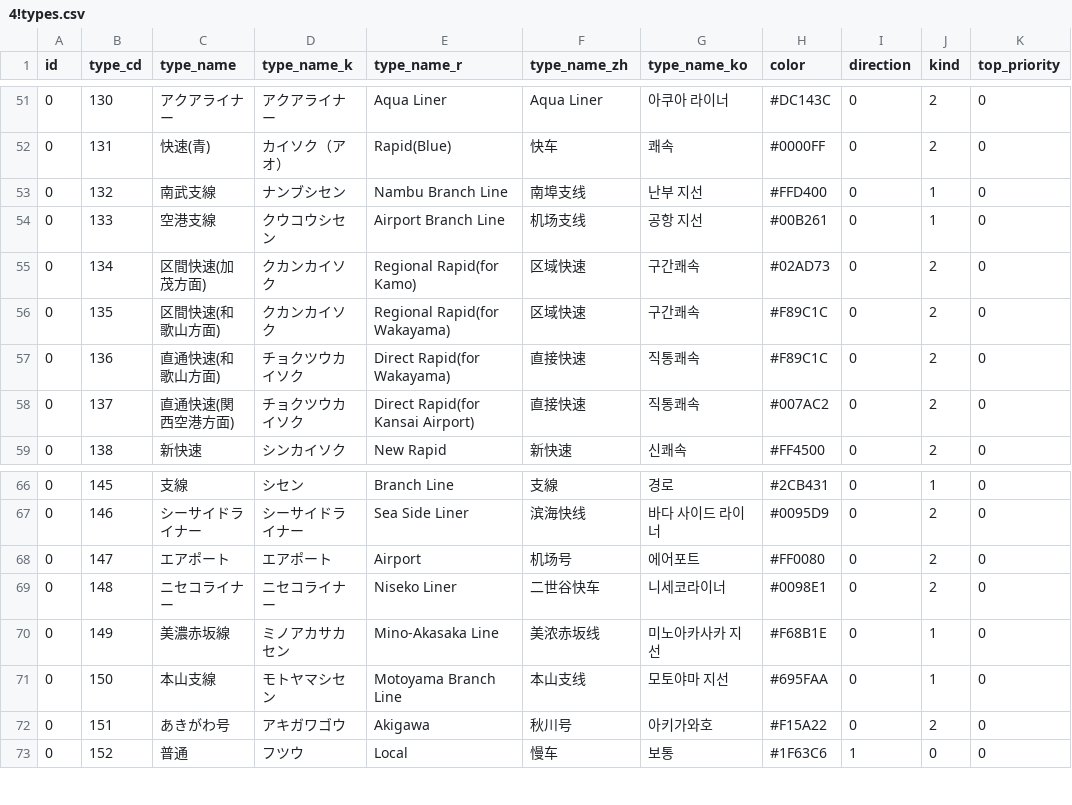
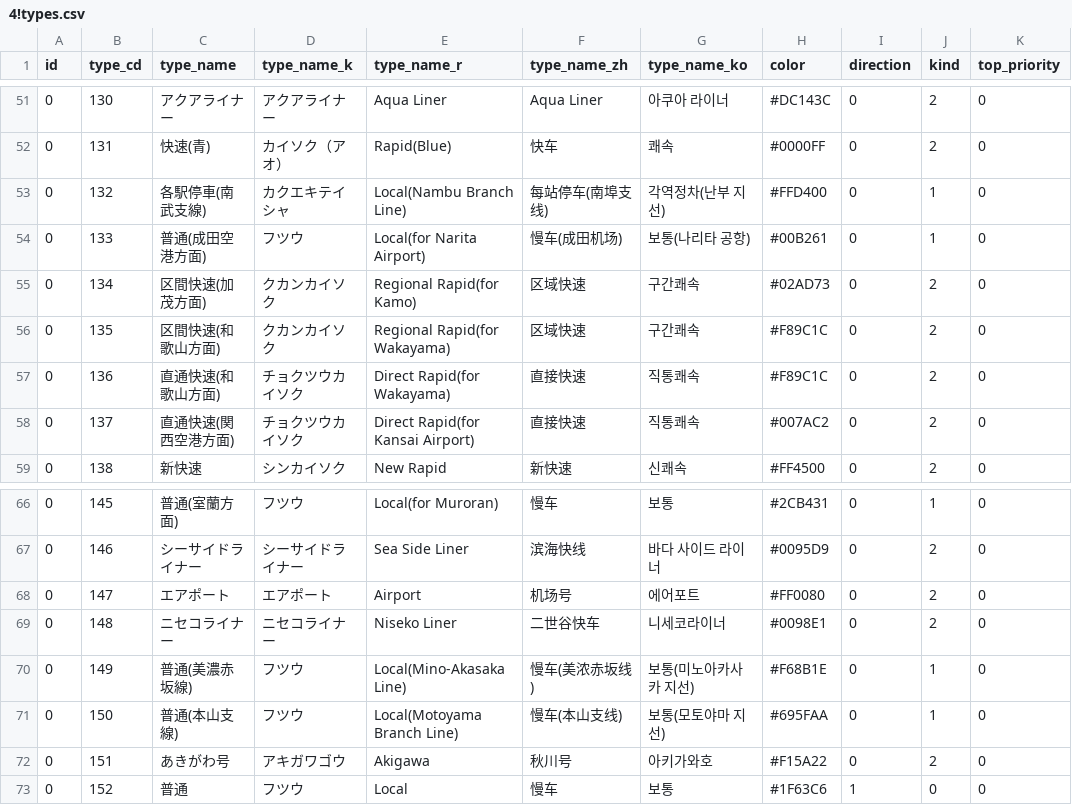
Before and after one commit to TrainLCD/StationAPI, a CSV file: data/4!types.csv, drawn as a sheet; only a part is shown, gaps mark what is left out; the diff covers the shown part only; the diff names each change by its address in the sheet, - before the commit and + after, or states it on an @@ line.

Commit message:
Update 4!types.csv
支線系統種別名修正

```diff
--- a/data/4!types.csv
+++ b/data/4!types.csv
-C53 (type_name): 南武支線
+C53 (type_name): 各駅停車(南武支線)
-D53 (type_name_k): ナンブシセン
+D53 (type_name_k): カクエキテイシャ
-E53 (type_name_r): Nambu Branch Line
+E53 (type_name_r): Local(Nambu Branch Line)
-F53 (type_name_zh): 南埠支线
+F53 (type_name_zh): 每站停车(南埠支线)
-G53 (type_name_ko): 난부 지선
+G53 (type_name_ko): 각역정차(난부 지선)
-C54 (type_name): 空港支線
+C54 (type_name): 普通(成田空港方面)
-D54 (type_name_k): クウコウシセン
+D54 (type_name_k): フツウ
-E54 (type_name_r): Airport Branch Line
+E54 (type_name_r): Local(for Narita Airport)
-F54 (type_name_zh): 机场支线
+F54 (type_name_zh): 慢车(成田机场)
-G54 (type_name_ko): 공항 지선
+G54 (type_name_ko): 보통(나리타 공항)
-C66 (type_name): 支線
+C66 (type_name): 普通(室蘭方面)
-D66 (type_name_k): シセン
+D66 (type_name_k): フツウ
-E66 (type_name_r): Branch Line
+E66 (type_name_r): Local(for Muroran)
-F66 (type_name_zh): 支線
+F66 (type_name_zh): 慢车
-G66 (type_name_ko): 경로
+G66 (type_name_ko): 보통
-C70 (type_name): 美濃赤坂線
+C70 (type_name): 普通(美濃赤坂線)
-D70 (type_name_k): ミノアカサカセン
+D70 (type_name_k): フツウ
-E70 (type_name_r): Mino-Akasaka Line
+E70 (type_name_r): Local(Mino-Akasaka Line)
-F70 (type_name_zh): 美浓赤坂线
+F70 (type_name_zh): 慢车(美浓赤坂线)
-G70 (type_name_ko): 미노아카사카 지선
+G70 (type_name_ko): 보통(미노아카사카 지선)
-C71 (type_name): 本山支線
+C71 (type_name): 普通(本山支線)
-D71 (type_name_k): モトヤマシセン
+D71 (type_name_k): フツウ
-E71 (type_name_r): Motoyama Branch Line
+E71 (type_name_r): Local(Motoyama Branch Line)
-F71 (type_name_zh): 本山支线
+F71 (type_name_zh): 慢车(本山支线)
-G71 (type_name_ko): 모토야마 지선
+G71 (type_name_ko): 보통(모토야마 지선)
```
Also changed, not shown: 30 edited cells elsewhere in this file.
